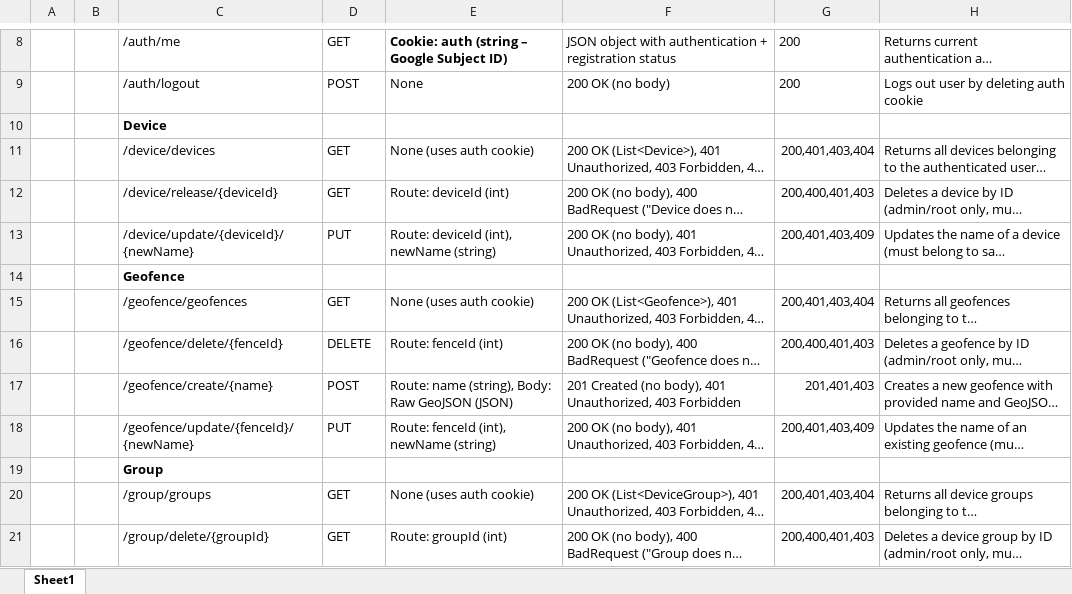
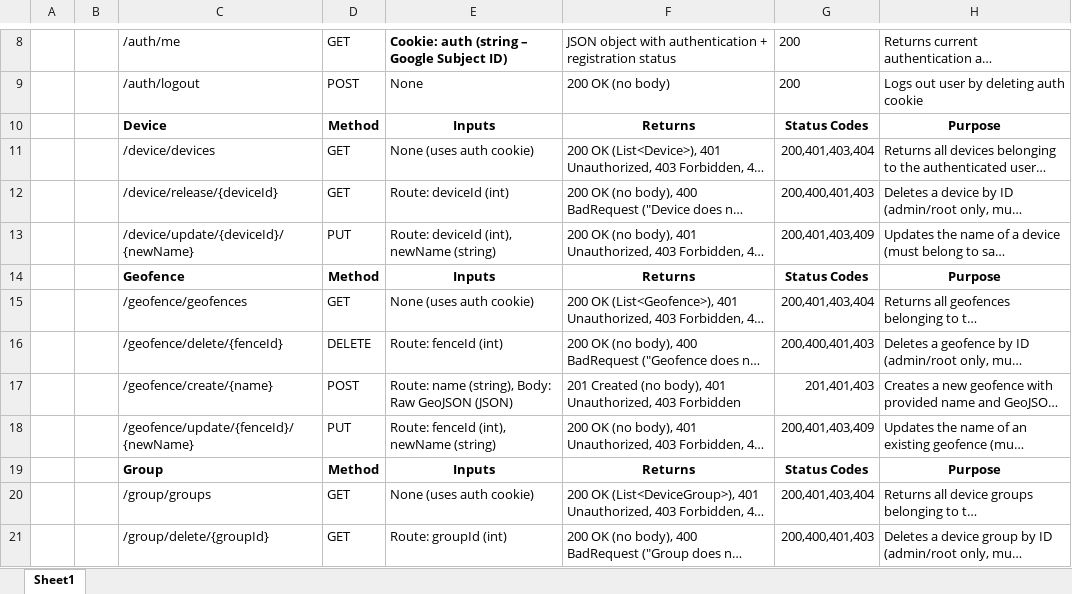
Before and after one commit to ChrisStuff4Fun/COMP3000, an Excel workbook: Documents/Documentation/API.xlsx, sheet Sheet1, drawn as a sheet; only a part is shown, gaps mark what is left out; long unchanged cells end in …; values as stored, in another font and other column widths than the file's, no borders; the diff covers the shown part only; the diff names each change by its address in the sheet, - before the commit and + after, or states it on an @@ line.

```diff
--- a/Documents/Documentation/API.xlsx (sheet Sheet1)
+++ b/Documents/Documentation/API.xlsx (sheet Sheet1)
-D10: (empty)
+D10: Method
-E10: (empty)
+E10: Inputs
-F10: (empty)
+F10: Returns
-G10: (empty)
+G10: Status Codes
-H10: (empty)
+H10: Purpose
-D14: (empty)
+D14: Method
-E14: (empty)
+E14: Inputs
-F14: (empty)
+F14: Returns
-G14: (empty)
+G14: Status Codes
-H14: (empty)
+H14: Purpose
-D19: (empty)
+D19: Method
-E19: (empty)
+E19: Inputs
-F19: (empty)
+F19: Returns
-G19: (empty)
+G19: Status Codes
-H19: (empty)
+H19: Purpose
```
Also changed, not shown: 3 added rows and 25 edited cells elsewhere in this sheet, 25 other files.
